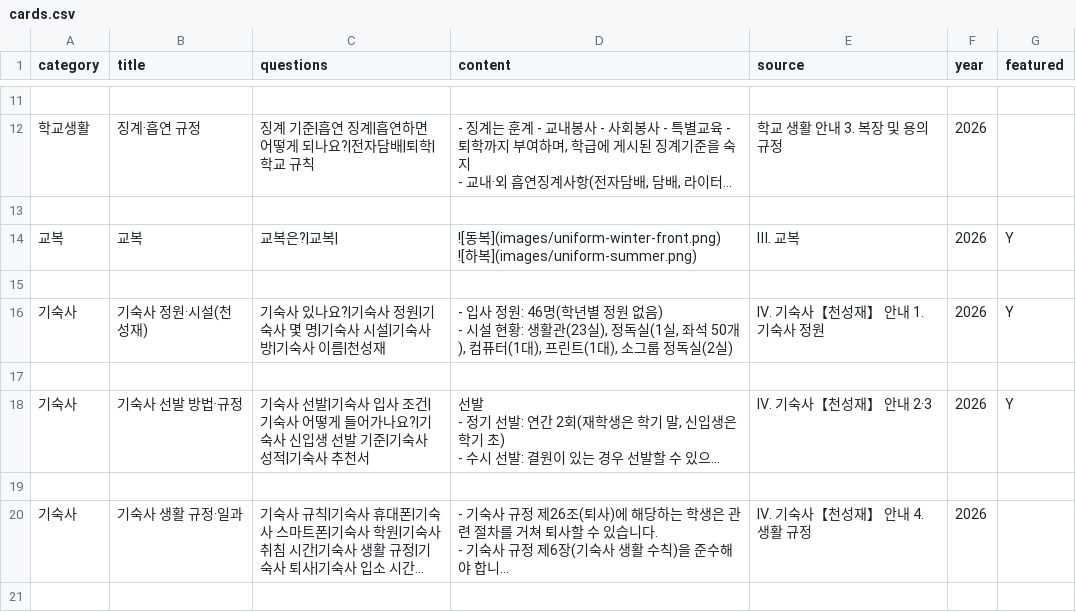
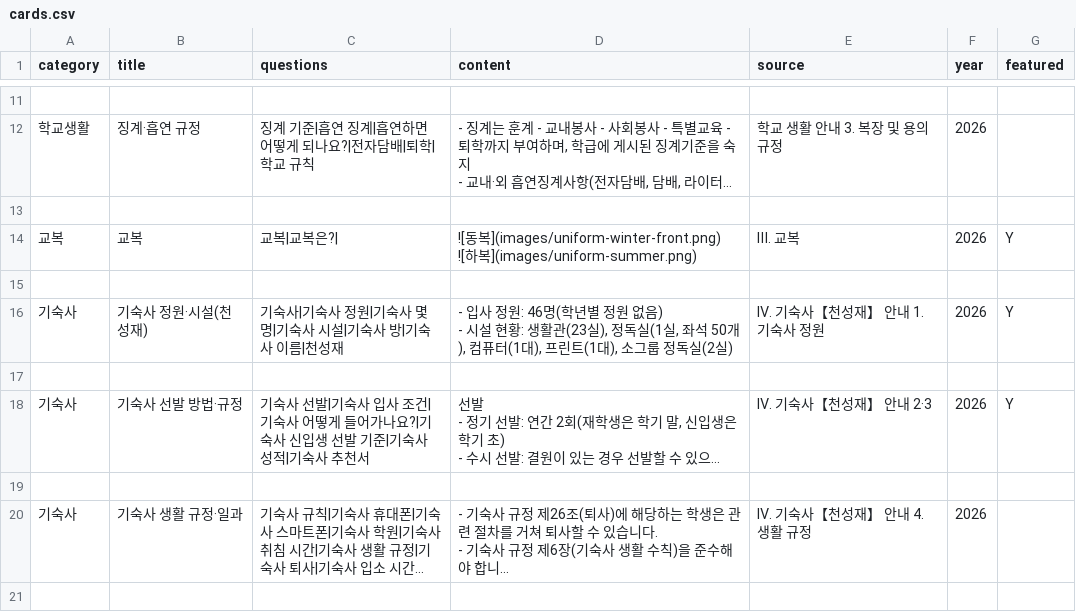
Before and after one commit to youngyong2-hash/yangsanGO, a CSV file: cards.csv, drawn as a sheet; only a part is shown, gaps mark what is left out; long unchanged cells end in ….

Commit message:
Update cards.csv

```diff
--- a/cards.csv
+++ b/cards.csv
@@ -53,7 +53,7 @@
 
-교복,교복,교복은?|교복|,"![동복](images/uniform-winter-front.png)
-![하복](images/uniform-summer.png)",Ⅲ. 교복,2026,Y
+교복,교복,교복|교복은?|,"![동복](images/uniform-winter-front.png)
+![하복](images/uniform-summer.png)",Ⅲ. 교복,2026,Y
 
-기숙사,기숙사 정원·시설(천성재),기숙사 있나요?|기숙사 정원|기숙사 몇 명|기숙사 시설|기숙사 방|기숙사 이름|천성재,"- 입사 정원: 46명(학년별 정원 없음)
-- 시설 현황: 생활관(23실), 정독실(1실, 좌석 50개), 컴퓨터(1대), 프린트(1대), 소그룹 정독실(2실)",Ⅳ. 기숙사【천성재】 안내 1. 기숙사 정원,2026,Y
+기숙사,기숙사 정원·시설(천성재),기숙사|기숙사 정원|기숙사 몇 명|기숙사 시설|기숙사 방|기숙사 이름|천성재,"- 입사 정원: 46명(학년별 정원 없음)
+- 시설 현황: 생활관(23실), 정독실(1실, 좌석 50개), 컴퓨터(1대), 프린트(1대), 소그룹 정독실(2실)",Ⅳ. 기숙사【천성재】 안내 1. 기숙사 정원,2026,Y
 
```
